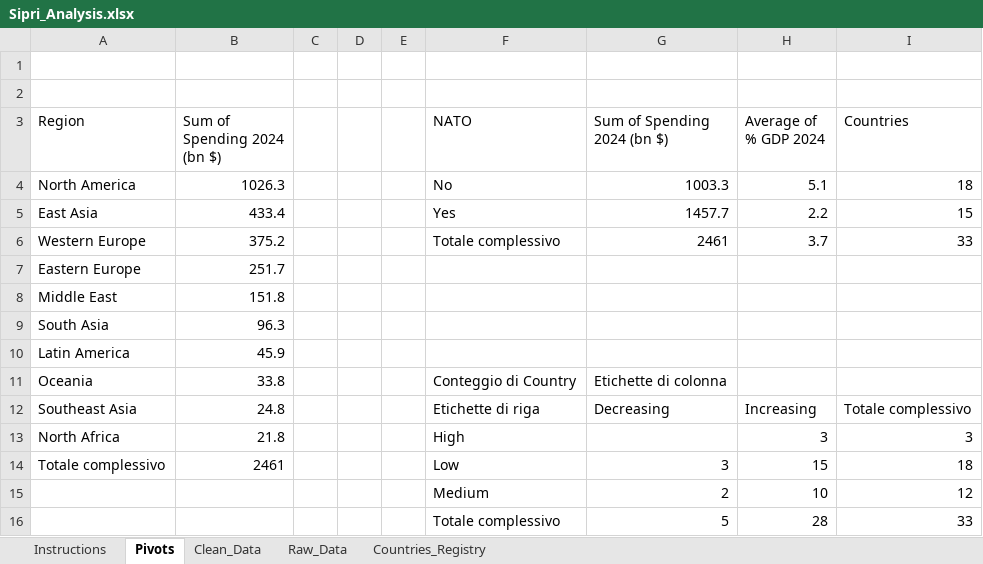
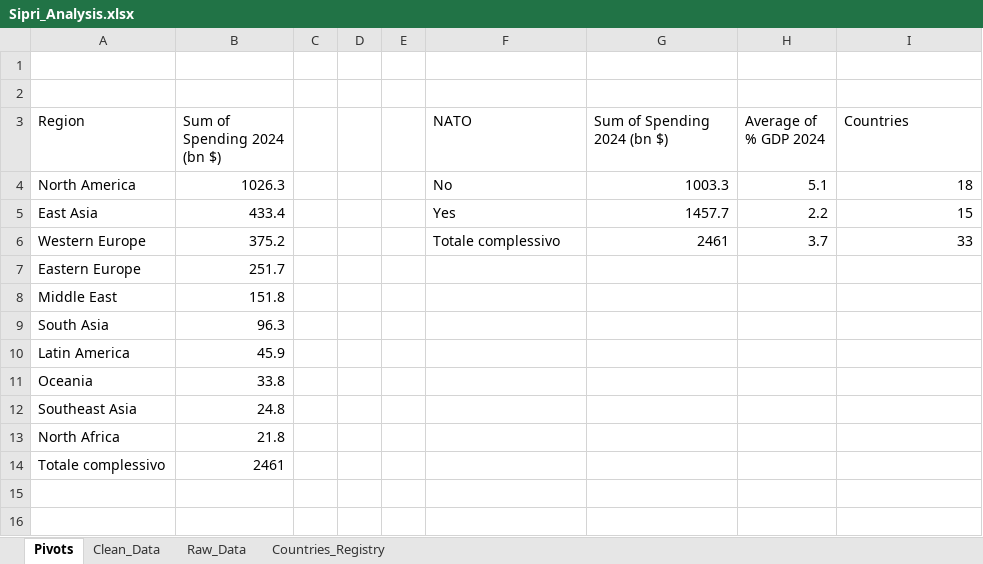
Before and after one commit to RiccardoPasqualiData/military-expenditure-analysis-sipri, an Excel workbook: Sipri_Analysis.xlsx, sheet Pivots, drawn as a sheet; values as stored, in another font and other column widths than the file's, no borders; charts and pictures not drawn; the diff names each change by its address in the sheet, - before the commit and + after, or states it on an @@ line.

Commit message:
Add files via upload

```diff
--- a/Sipri_Analysis.xlsx (sheet Pivots)
+++ b/Sipri_Analysis.xlsx (sheet Pivots)
-sheet tab: Instructions
-F11 (NATO): Conteggio di Country
+F11 (NATO): (empty)
-G11 (Sum of Spending 2024 (bn $)): Etichette di colonna
+G11 (Sum of Spending 2024 (bn $)): (empty)
-F12 (NATO): Etichette di riga
+F12 (NATO): (empty)
-G12 (Sum of Spending 2024 (bn $)): Decreasing
+G12 (Sum of Spending 2024 (bn $)): (empty)
-H12 (Average of % GDP 2024): Increasing
+H12 (Average of % GDP 2024): (empty)
-I12 (Countries): Totale complessivo
+I12 (Countries): (empty)
-F13 (NATO): High
+F13 (NATO): (empty)
-H13 (Average of % GDP 2024): 3
+H13 (Average of % GDP 2024): (empty)
-I13 (Countries): 3
+I13 (Countries): (empty)
-F14 (NATO): Low
+F14 (NATO): (empty)
-G14 (Sum of Spending 2024 (bn $)): 3
+G14 (Sum of Spending 2024 (bn $)): (empty)
-H14 (Average of % GDP 2024): 15
+H14 (Average of % GDP 2024): (empty)
-I14 (Countries): 18
+I14 (Countries): (empty)
-row 15:  |  |  |  |  | Medium | 2 | 10 | 12
-row 16:  |  |  |  |  | Totale complessivo | 5 | 28 | 33
```
Also changed, not shown: charts or pictures.
